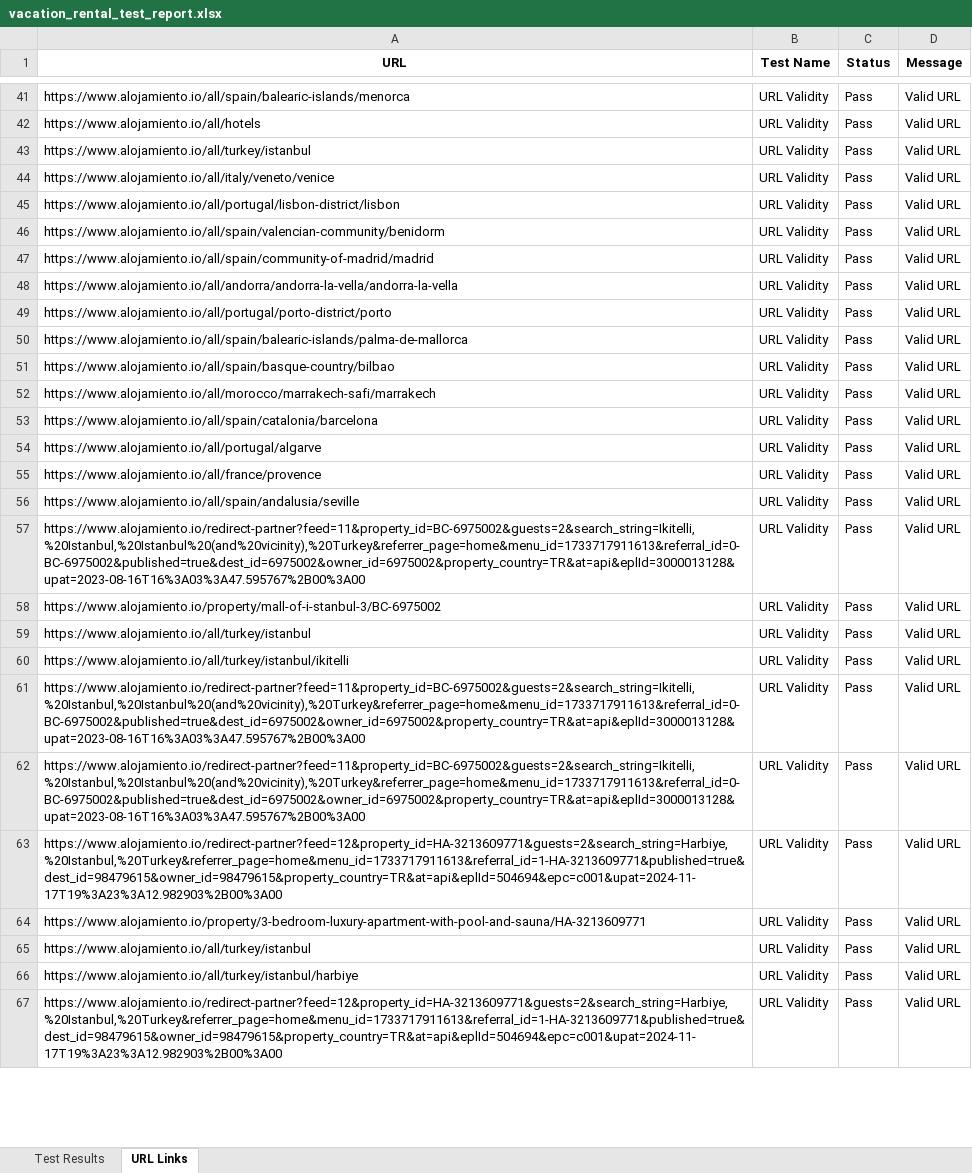
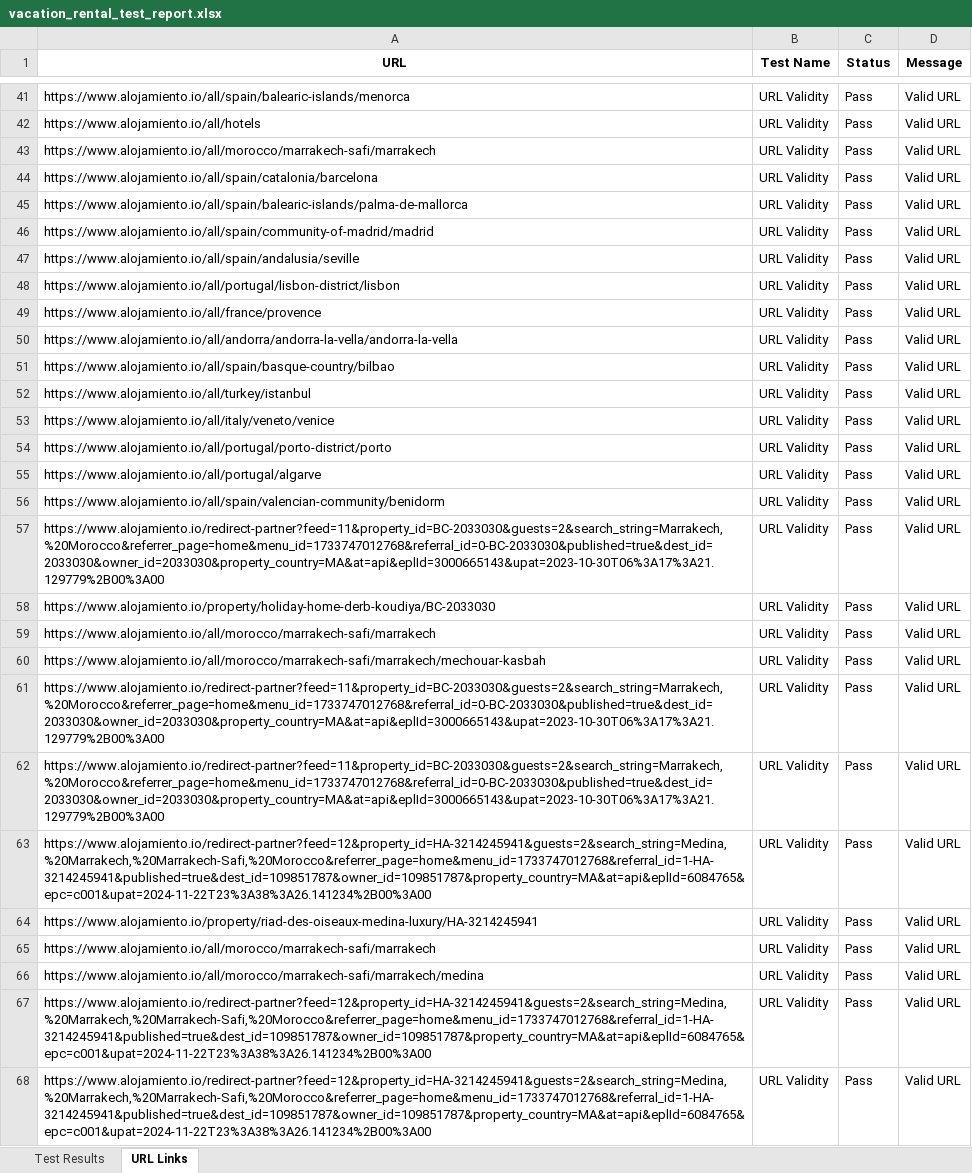
Before and after one commit to Mahi-markus/Assignment-7_selenium, an Excel workbook: vacation-rental-testing/src/vacation_rental_test_report.xlsx, sheet URL Links, drawn as a sheet; only a part is shown, gaps mark what is left out; values as stored, in another font and other column widths than the file's, no borders; removed rows and columns are numbered as before the commit, all else as after; the diff covers the shown part only; the diff names each change by its address in the sheet, - before the commit and + after, or states it on an @@ line.

```diff
--- a/vacation-rental-testing/src/vacation_rental_test_report.xlsx (sheet URL Links)
+++ b/vacation-rental-testing/src/vacation_rental_test_report.xlsx (sheet URL Links)
+row 43: https://www.alojamiento.io/all/morocco/marrakech-safi/marrakech | URL Validity | Pass | Valid URL
+row 44: https://www.alojamiento.io/all/spain/catalonia/barcelona | URL Validity | Pass | Valid URL
@@ row 50 moved to row 45: https://www.alojamiento.io/all/spain/bal… @@
@@ row 47 moved to row 46: https://www.alojamiento.io/all/spain/com… @@
@@ row 56 moved to row 47: https://www.alojamiento.io/all/spain/and… @@
@@ row 45 moved to row 48: https://www.alojamiento.io/all/portugal/… @@
@@ row 55 moved to row 49: https://www.alojamiento.io/all/france/pr… @@
@@ row 48 moved to row 50: https://www.alojamiento.io/all/andorra/a… @@
+row 51: https://www.alojamiento.io/all/spain/basque-country/bilbao | URL Validity | Pass | Valid URL
+row 54: https://www.alojamiento.io/all/portugal/porto-district/porto | URL Validity | Pass | Valid URL
@@ row 54 moved to row 55: https://www.alojamiento.io/all/portugal/… @@
-A57 (URL): https://www.alojamiento.io/all/portugal/porto-district/porto
+A57 (URL): https://www.alojamiento.io/redirect-partner?feed=11&property_id=BC-2033030&guests=2&search_string=Marrakech,%20Morocco&referrer_page=home&menu_id=1733747012768&referral_id=0-BC-2033030&published=true&dest_id=2033030&owner_id=2033030&property_country=MA&at=api&eplId=3000665143&upat=2023-10-30T06%3A17%3A21.129779%2B00%3A00
-A58 (URL): https://www.alojamiento.io/all/spain/basque-country/bilbao
+A58 (URL): https://www.alojamiento.io/property/holiday-home-derb-koudiya/BC-2033030
-A60 (URL): https://www.alojamiento.io/all/spain/catalonia/barcelona
+A60 (URL): https://www.alojamiento.io/all/morocco/marrakech-safi/marrakech/mechouar-kasbah
-A61 (URL): https://www.alojamiento.io/redirect-partner?feed=11&property_id=BC-6975002&guests=2&search_string=Ikitelli,%20Istanbul,%20Istanbul%20(and%20vicinity),%20Turkey&referrer_page=home&menu_id=1733717911613&referral_id=0-BC-6975002&published=true&dest_id=6975002&owner_id=6975002&property_country=TR&at=api&eplId=3000013128&upat=2023-08-16T16%3A03%3A47.595767%2B00%3A00
+A61 (URL): https://www.alojamiento.io/redirect-partner?feed=11&property_id=BC-2033030&guests=2&search_string=Marrakech,%20Morocco&referrer_page=home&menu_id=1733747012768&referral_id=0-BC-2033030&published=true&dest_id=2033030&owner_id=2033030&property_country=MA&at=api&eplId=3000665143&upat=2023-10-30T06%3A17%3A21.129779%2B00%3A00
-row 58: https://www.alojamiento.io/property/mall-of-i-stanbul-3/BC-6975002 | URL Validity | Pass | Valid URL
-row 59: https://www.alojamiento.io/all/turkey/istanbul | URL Validity | Pass | Valid URL
-row 60: https://www.alojamiento.io/all/turkey/istanbul/ikitelli | URL Validity | Pass | Valid URL
-A62 (URL): https://www.alojamiento.io/redirect-partner?feed=11&property_id=BC-6975002&guests=2&search_string=Ikitelli,%20Istanbul,%20Istanbul%20(and%20vicinity),%20Turkey&referrer_page=home&menu_id=1733717911613&referral_id=0-BC-6975002&published=true&dest_id=6975002&owner_id=6975002&property_country=TR&at=api&eplId=3000013128&upat=2023-08-16T16%3A03%3A47.595767%2B00%3A00
+A62 (URL): https://www.alojamiento.io/redirect-partner?feed=11&property_id=BC-2033030&guests=2&search_string=Marrakech,%20Morocco&referrer_page=home&menu_id=1733747012768&referral_id=0-BC-2033030&published=true&dest_id=2033030&owner_id=2033030&property_country=MA&at=api&eplId=3000665143&upat=2023-10-30T06%3A17%3A21.129779%2B00%3A00
-A63 (URL): https://www.alojamiento.io/redirect-partner?feed=11&property_id=BC-6975002&guests=2&search_string=Ikitelli,%20Istanbul,%20Istanbul%20(and%20vicinity),%20Turkey&referrer_page=home&menu_id=1733717911613&referral_id=0-BC-6975002&published=true&dest_id=6975002&owner_id=6975002&property_country=TR&at=api&eplId=3000013128&upat=2023-08-16T16%3A03%3A47.595767%2B00%3A00
+A63 (URL): https://www.alojamiento.io/redirect-partner?feed=12&property_id=HA-3214245941&guests=2&search_string=Medina,%20Marrakech,%20Marrakech-Safi,%20Morocco&referrer_page=home&menu_id=1733747012768&referral_id=1-HA-3214245941&published=true&dest_id=109851787&owner_id=109851787&property_country=MA&at=api&eplId=6084765&epc=c001&upat=2024-11-22T23%3A38%3A26.141234%2B00%3A00
-A64 (URL): https://www.alojamiento.io/redirect-partner?feed=12&property_id=HA-3213609771&guests=2&search_string=Harbiye,%20Istanbul,%20Turkey&referrer_page=home&menu_id=1733717911613&referral_id=1-HA-3213609771&published=true&dest_id=98479615&owner_id=98479615&property_country=TR&at=api&eplId=504694&epc=c001&upat=2024-11-17T19%3A23%3A12.982903%2B00%3A00
+A64 (URL): https://www.alojamiento.io/property/riad-des-oiseaux-medina-luxury/HA-3214245941
-A65 (URL): https://www.alojamiento.io/property/3-bedroom-luxury-apartment-with-pool-and-sauna/HA-3213609771
+A65 (URL): https://www.alojamiento.io/all/morocco/marrakech-safi/marrakech
-A66 (URL): https://www.alojamiento.io/all/turkey/istanbul
+A66 (URL): https://www.alojamiento.io/all/morocco/marrakech-safi/marrakech/medina
-A67 (URL): https://www.alojamiento.io/all/turkey/istanbul/harbiye
+A67 (URL): https://www.alojamiento.io/redirect-partner?feed=12&property_id=HA-3214245941&guests=2&search_string=Medina,%20Marrakech,%20Marrakech-Safi,%20Morocco&referrer_page=home&menu_id=1733747012768&referral_id=1-HA-3214245941&published=true&dest_id=109851787&owner_id=109851787&property_country=MA&at=api&eplId=6084765&epc=c001&upat=2024-11-22T23%3A38%3A26.141234%2B00%3A00
-A68 (URL): https://www.alojamiento.io/redirect-partner?feed=12&property_id=HA-3213609771&guests=2&search_string=Harbiye,%20Istanbul,%20Turkey&referrer_page=home&menu_id=1733717911613&referral_id=1-HA-3213609771&published=true&dest_id=98479615&owner_id=98479615&property_country=TR&at=api&eplId=504694&epc=c001&upat=2024-11-17T19%3A23%3A12.982903%2B00%3A00
+A68 (URL): https://www.alojamiento.io/redirect-partner?feed=12&property_id=HA-3214245941&guests=2&search_string=Medina,%20Marrakech,%20Marrakech-Safi,%20Morocco&referrer_page=home&menu_id=1733747012768&referral_id=1-HA-3214245941&published=true&dest_id=109851787&owner_id=109851787&property_country=MA&at=api&eplId=6084765&epc=c001&upat=2024-11-22T23%3A38%3A26.141234%2B00%3A00
```
Also changed, not shown: 1 removed row and 26 edited cells elsewhere in this sheet, sheet Test Results, vacation-rental-testing/src/output.xlsx, 5 other files.
